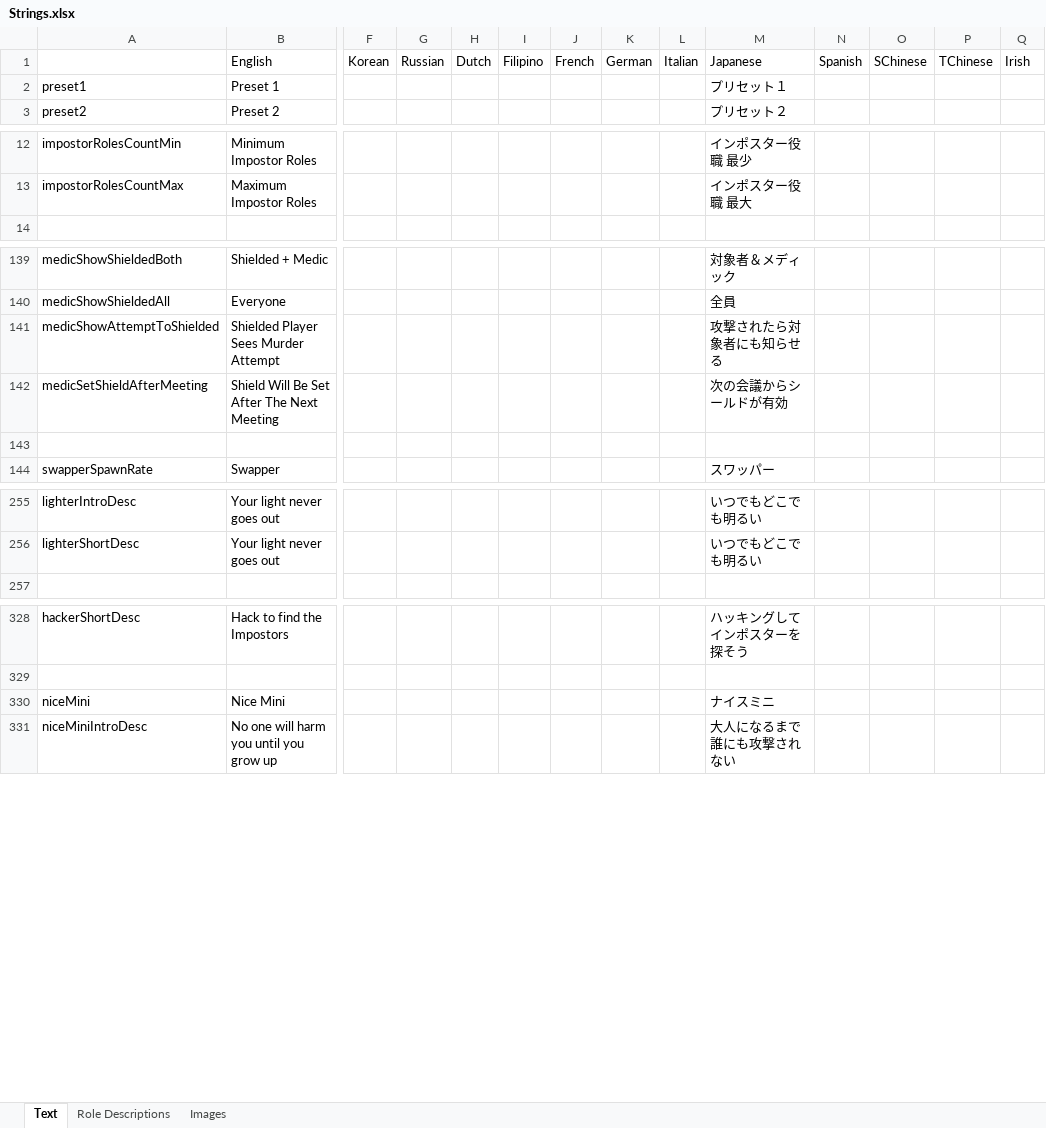
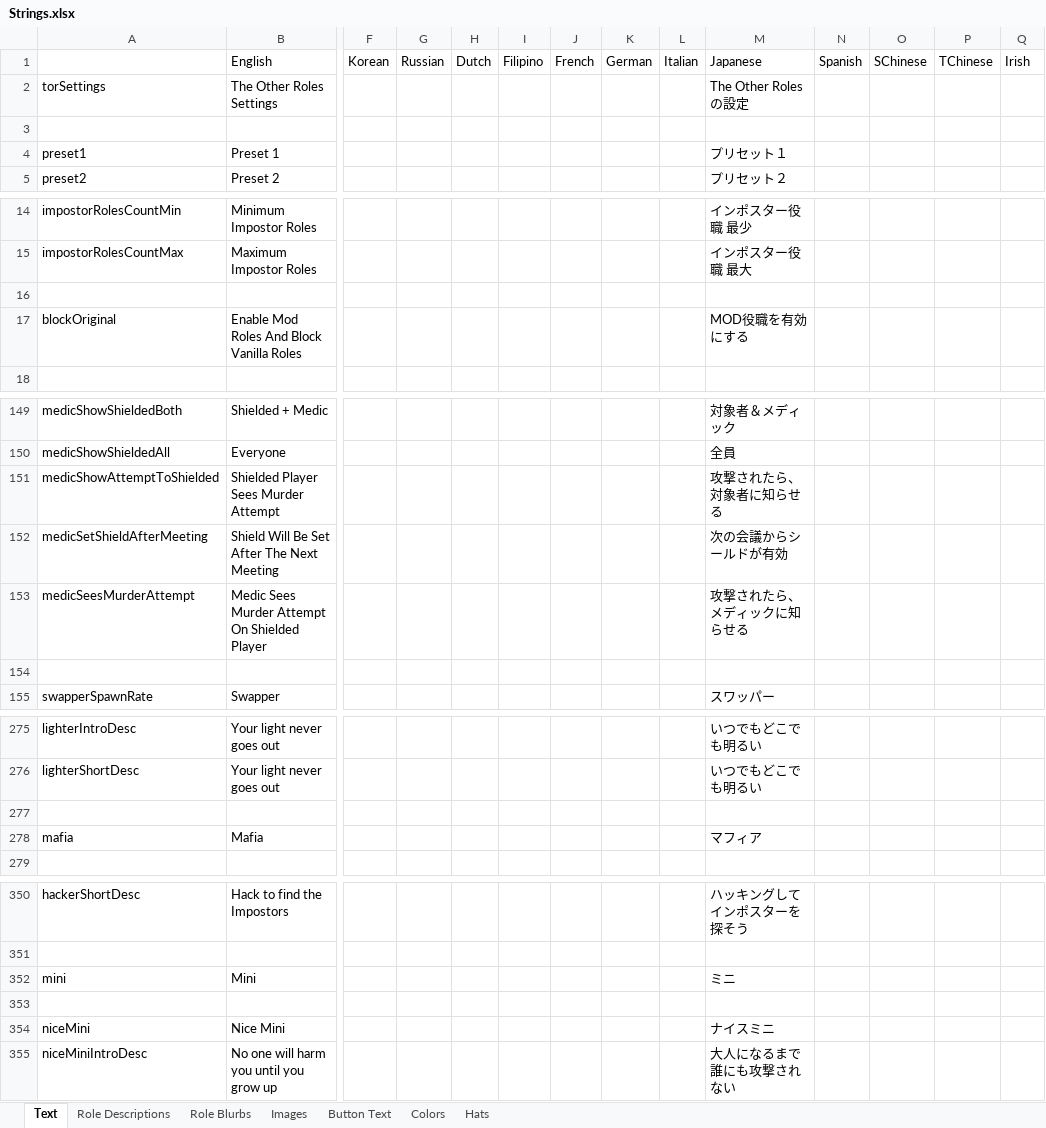
Before and after one commit to yukinogatari/TheOtherRoles-GM, an Excel workbook: Strings.xlsx, sheet Text, drawn as a sheet; only a part is shown, gaps mark what is left out; values as stored, in another font and other column widths than the file's, no borders; addresses are those after the commit; rows hold the shown columns only; the diff covers the shown part only; the diff names each change by its address in the sheet, - before the commit and + after, or states it on an @@ line.

```diff
--- a/Strings.xlsx (sheet Text)
+++ b/Strings.xlsx (sheet Text)
+sheet tab: Role Blurbs
+sheet tab: Button Text
+sheet tab: Colors
+sheet tab: Hats
+row 2: torSettings | The Other Roles Settings |  |  |  |  |  |  |  | The Other Rolesの設定
+row 3: (empty)
+row 16: (empty)
+row 17: blockOriginal | Enable Mod Roles And Block Vanilla Roles |  |  |  |  |  |  |  | MOD役職を有効にする
-M151: 攻撃されたら対象者にも知らせる
+M151: 攻撃されたら、対象者に知らせる
+row 153: medicSeesMurderAttempt | Medic Sees Murder Attempt On Shielded Player |  |  |  |  |  |  |  | 攻撃されたら、メディックに知らせる
+row 277: (empty)
+row 278: mafia | Mafia |  |  |  |  |  |  |  | マフィア
+row 352: mini | Mini |  |  |  |  |  |  |  | ミニ
+row 353: (empty)
```
Also changed, not shown: 26 added rows and 22 edited cells elsewhere in this sheet, sheet Role Descriptions, 22 other files.
